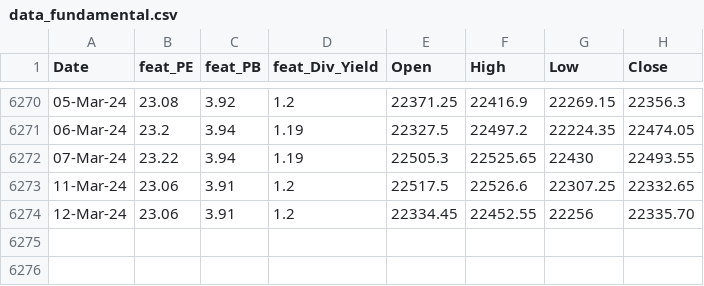
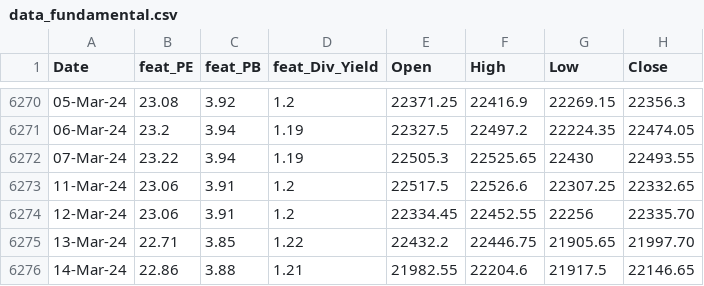
Before and after one commit to anirbanghoshsbi/.github.io, a CSV file: work/ml/data_fundamental.csv, drawn as a sheet; only a part is shown, gaps mark what is left out; the diff names each change by its address in the sheet, - before the commit and + after, or states it on an @@ line.

Commit message:
Update data_fundamental.csv

```diff
--- a/work/ml/data_fundamental.csv
+++ b/work/ml/data_fundamental.csv
+row 6275: 13-Mar-24 | 22.71 | 3.85 | 1.22 | 22432.2 | 22446.75 | 21905.65 | 21997.70
+row 6276: 14-Mar-24 | 22.86 | 3.88 | 1.21 | 21982.55 | 22204.6 | 21917.5 | 22146.65
```
